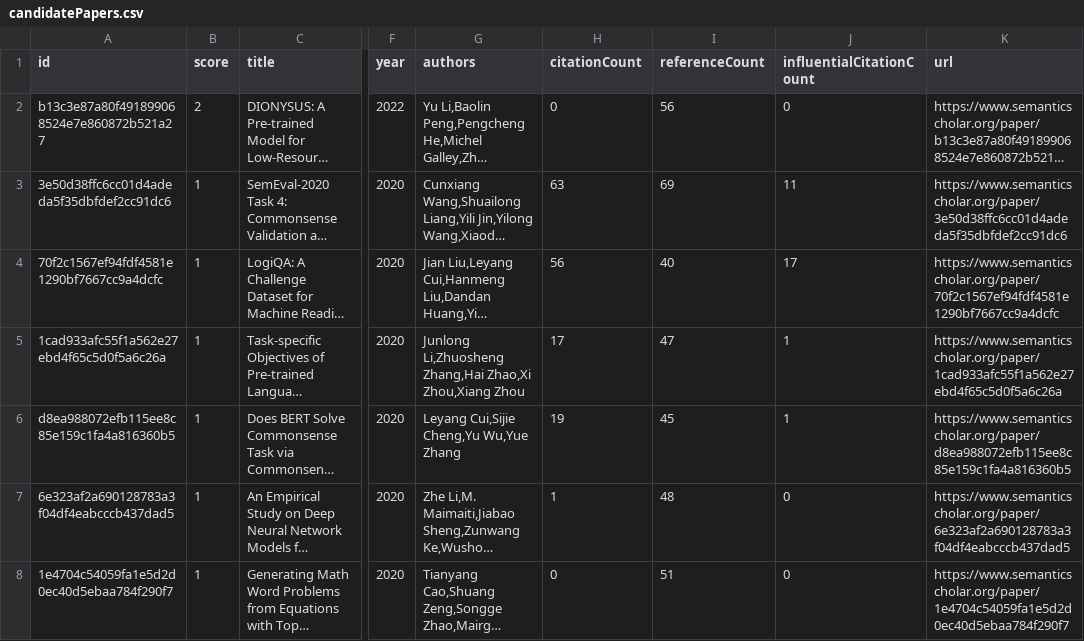
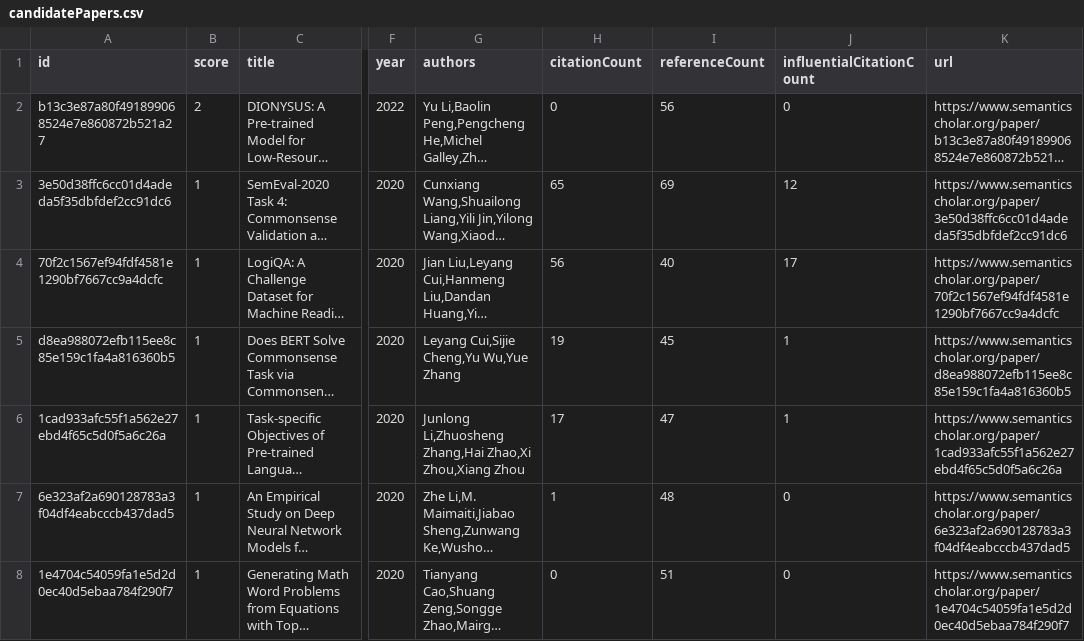
Before and after one commit to avi-jit/pegah-lit-review, a CSV file: data/candidatePapers.csv, drawn as a sheet; only a part is shown, gaps mark what is left out; long unchanged cells end in …; the diff covers the shown part only; the diff names each change by its address in the sheet, - before the commit and + after, or states it on an @@ line.

```diff
--- a/data/candidatePapers.csv
+++ b/data/candidatePapers.csv
-H3 (citationCount): 63
+H3 (citationCount): 65
-J3 (influentialCitationCount): 11
+J3 (influentialCitationCount): 12
@@ row 6 moved to row 5: d8ea988072efb115ee8c85e159c1fa4a816360b5 @@
```
Also changed, not shown: 32 edited cells elsewhere in this file, 2 other files.
